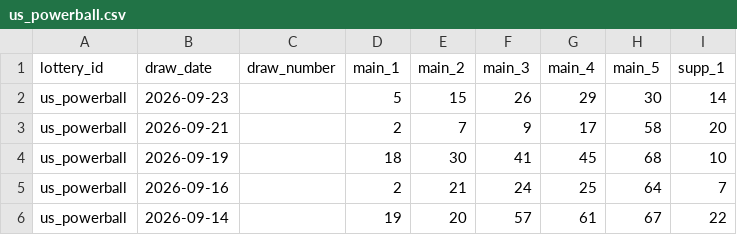
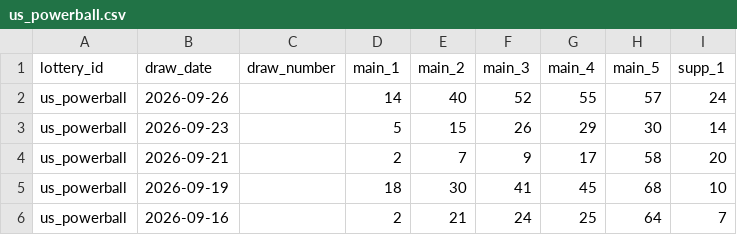
Before and after one commit to tonybjzhao/lottrun_flutter, a CSV file: docs/us_powerball.csv, drawn as a sheet; only a part is shown; the shorter side is filled out with more unchanged rows; the diff names each change by its address in the sheet, - before the commit and + after, or states it on an @@ line.

```diff
--- a/docs/us_powerball.csv
+++ b/docs/us_powerball.csv
+row 2: us_powerball | 2026-09-26 |  | 14 | 40 | 52 | 55 | 57 | 24
```
Also changed, not shown: 1 other file.
